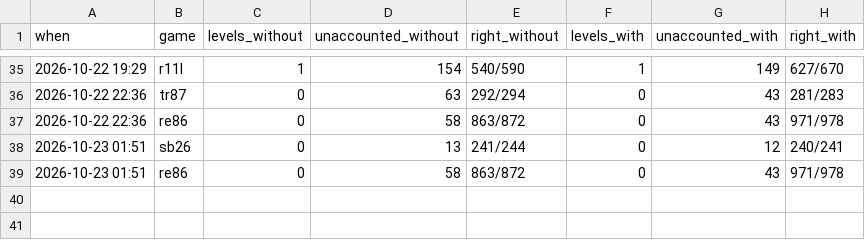
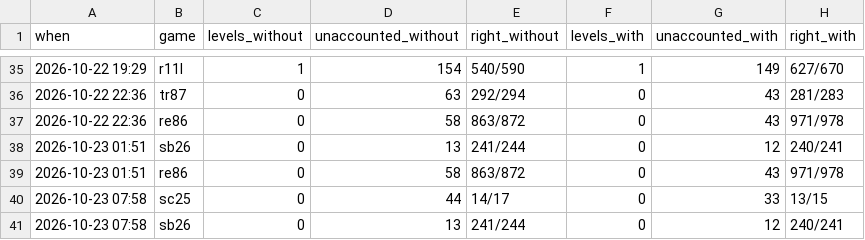
Before and after one commit to pra-ji-moh/ciall, a TSV file: child/practice.tsv, drawn as a sheet; only a part is shown, gaps mark what is left out.

```diff
--- a/child/practice.tsv
+++ b/child/practice.tsv
@@ -39 +39,3 @@ when	game	levels_without	unaccounted_without	right_without	levels_with	unaccount
 2026-10-23 01:51	re86	0	58	863/872	0	43	971/978
+2026-10-23 07:58	sc25	0	44	14/17	0	33	13/15
+2026-10-23 07:58	sb26	0	13	241/244	0	12	240/241
```
Also changed, not shown: child/archive.tsv, child/goal_kinds.tsv, 19 other files.
